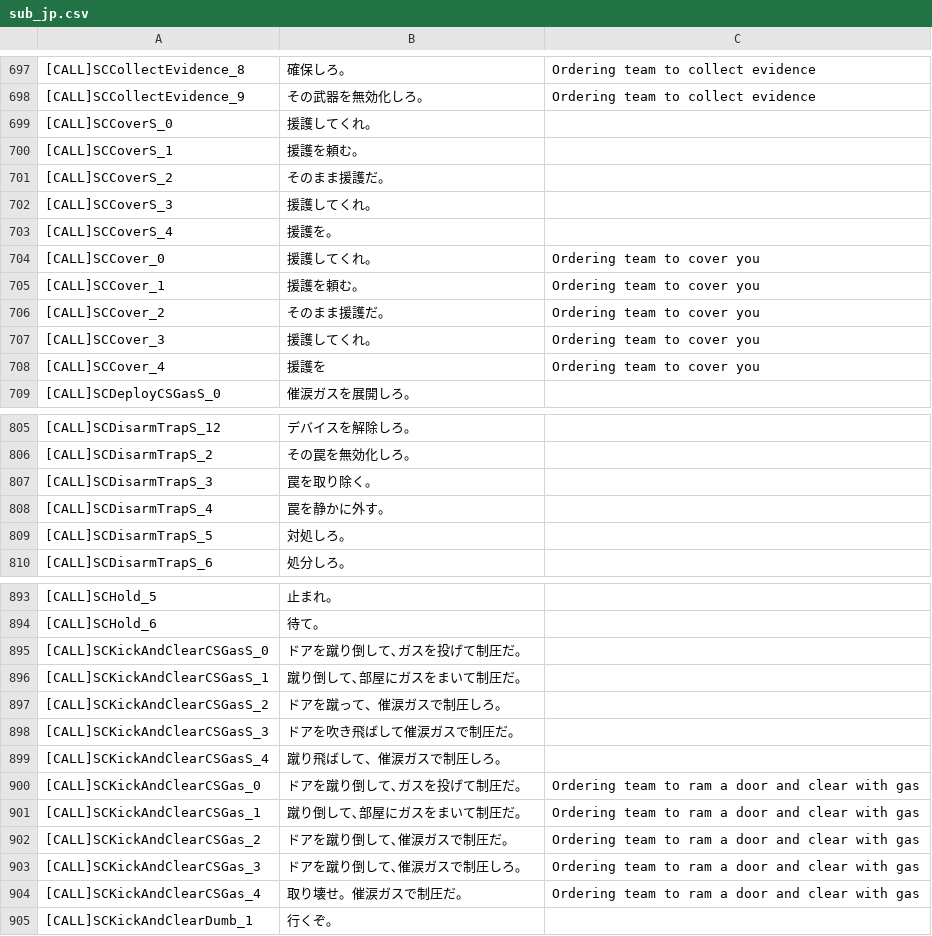
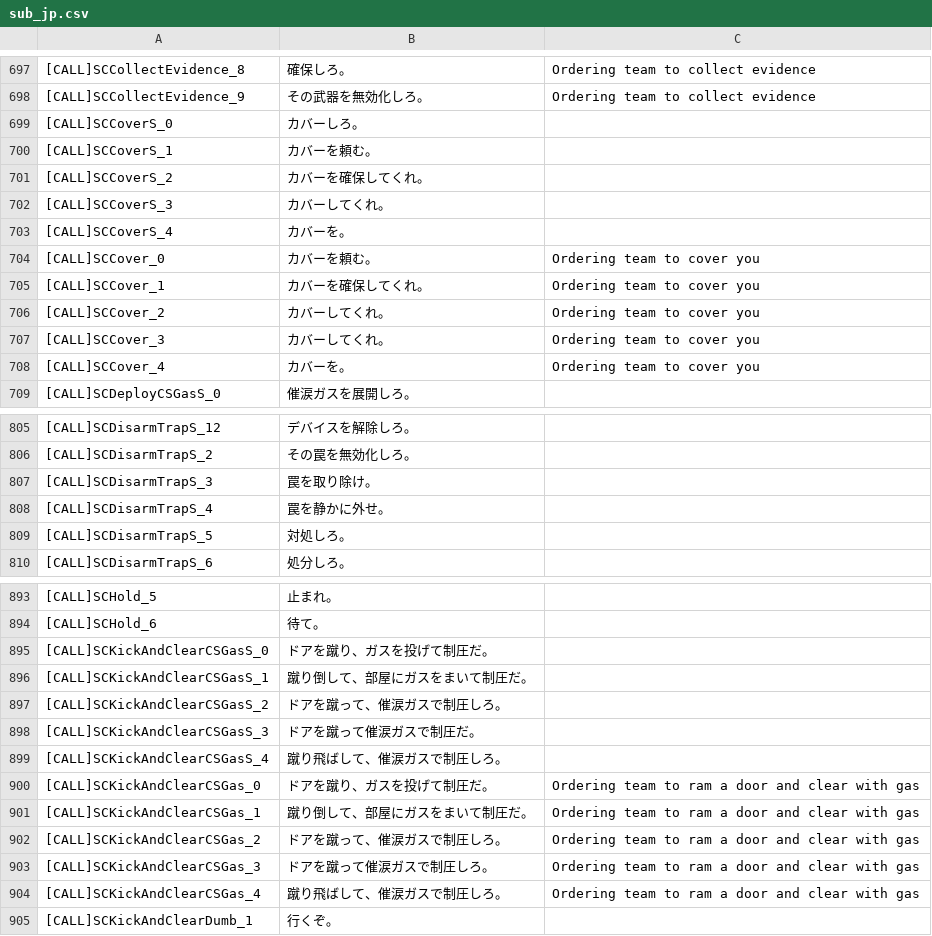
Before and after one commit to 4sumi/RoN_jp_sub, a CSV file: VO/SWATJudge/sub_jp.csv, drawn as a sheet; only a part is shown, gaps mark what is left out; the diff covers the shown part only; the diff names each change by its address in the sheet, - before the commit and + after, or states it on an @@ line.

```diff
--- a/VO/SWATJudge/sub_jp.csv
+++ b/VO/SWATJudge/sub_jp.csv
-B699: 援護してくれ。
+B699: カバーしろ。
-B700: 援護を頼む。
+B700: カバーを頼む。
-B701: そのまま援護だ。
+B701: カバーを確保してくれ。
-B702: 援護してくれ。
+B702: カバーしてくれ。
-B703: 援護を。
+B703: カバーを。
-B704: 援護してくれ。
+B704: カバーを頼む。
-B705: 援護を頼む。
+B705: カバーを確保してくれ。
-B706: そのまま援護だ。
+B706: カバーしてくれ。
-B707: 援護してくれ。
+B707: カバーしてくれ。
-B708: 援護を
+B708: カバーを。
-B807: 罠を取り除く。
+B807: 罠を取り除け。
-B808: 罠を静かに外す。
+B808: 罠を静かに外せ。
-B895: ドアを蹴り倒して､ガスを投げて制圧だ｡
+B895: ドアを蹴り、ガスを投げて制圧だ。
-B896: 蹴り倒して､部屋にガスをまいて制圧だ｡
+B896: 蹴り倒して、部屋にガスをまいて制圧だ。
-B898: ドアを吹き飛ばして催涙ガスで制圧だ。
+B898: ドアを蹴って催涙ガスで制圧だ。
-B900: ドアを蹴り倒して､ガスを投げて制圧だ｡
+B900: ドアを蹴り、ガスを投げて制圧だ。
-B901: 蹴り倒して､部屋にガスをまいて制圧だ｡
+B901: 蹴り倒して、部屋にガスをまいて制圧だ。
-B902: ドアを蹴り倒して､催涙ガスで制圧だ。
+B902: ドアを蹴って、催涙ガスで制圧しろ。
-B903: ドアを蹴り倒して､催涙ガスで制圧しろ｡
+B903: ドアを蹴って催涙ガスで制圧しろ。
-B904: 取り壊せ。催涙ガスで制圧だ。
+B904: 蹴り飛ばして、催涙ガスで制圧しろ。
```
Also changed, not shown: 43 edited cells elsewhere in this file.
